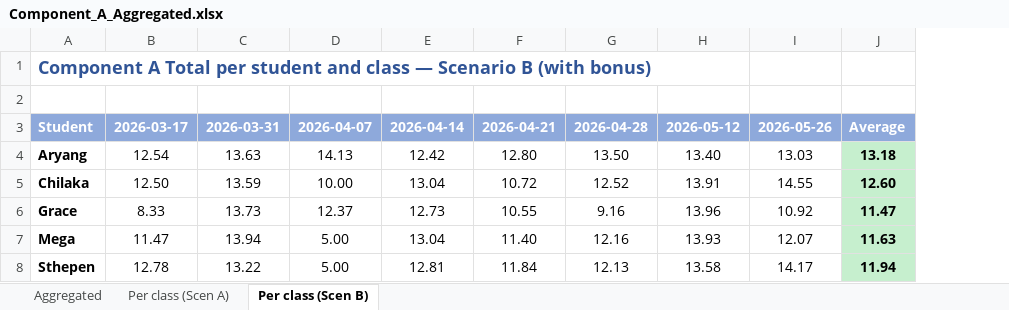
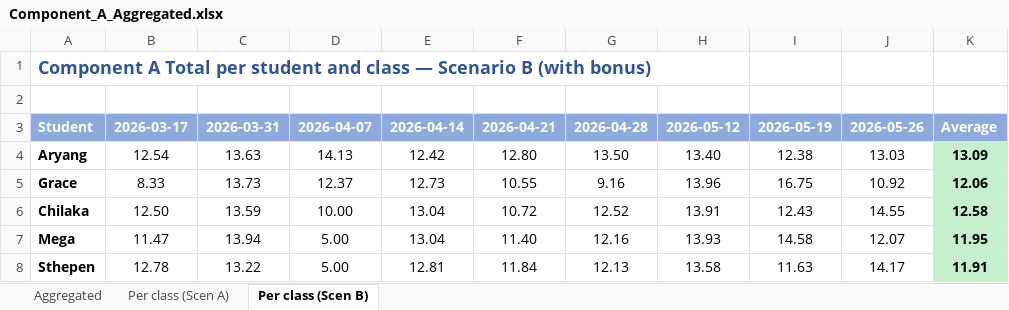
Before and after one commit to transformatedigital/student-participation-analyzer, an Excel workbook: docs/Component_A_Aggregated.xlsx, sheet Per class (Scen B), drawn as a sheet; values as stored, in another font and other column widths than the file's, no borders; removed rows and columns are numbered as before the commit, all else as after; the diff names each change by its address in the sheet, - before the commit and + after, or states it on an @@ line.

```diff
--- a/docs/Component_A_Aggregated.xlsx (sheet Per class (Scen B))
+++ b/docs/Component_A_Aggregated.xlsx (sheet Per class (Scen B))
+column I, rows 3-4: 2026-05-19 | 12.38; rows 6-8: 12.43 | 14.58 | 11.63
-column J, rows 3-5: Average | 13.18 | 12.60; rows 7-8: 11.63 | 11.94
+column K, rows 3-4: Average | 13.09; rows 6-8: 12.58 | 11.95 | 11.91
@@ row 6 moved to row 5: Grace @@
```
Also changed, not shown: sheet Aggregated, sheet Per class (Scen A), 43 other files.
